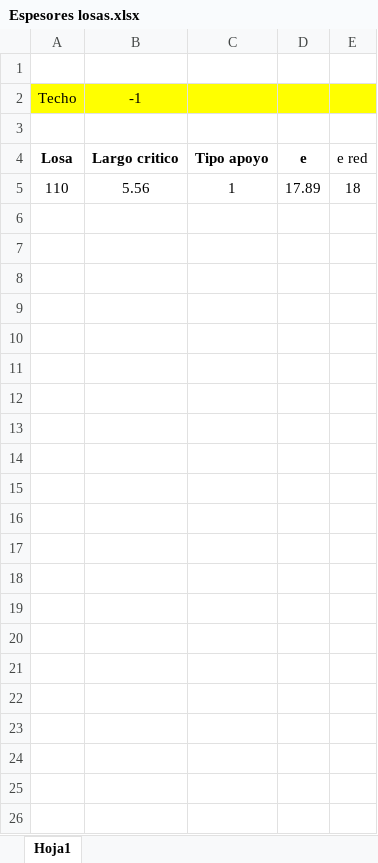
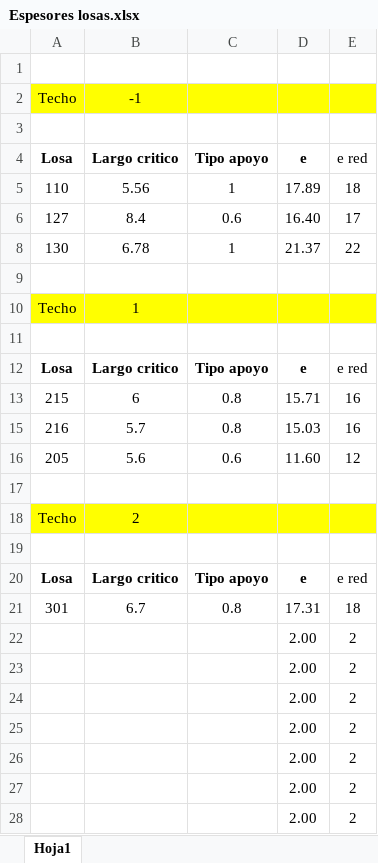
Before and after one commit to ppizarror/proyecto-CI5206, an Excel workbook: Tarea 02/Espesores losas.xlsx, sheet Hoja1, drawn as a sheet; values as stored, in another font and other column widths than the file's, no borders; the diff names each change by its address in the sheet, - before the commit and + after, or states it on an @@ line.

Commit message:
Agrega excel calculo largos muro

```diff
--- a/Tarea 02/Espesores losas.xlsx (sheet Hoja1)
+++ b/Tarea 02/Espesores losas.xlsx (sheet Hoja1)
+row 6: 127 | 8.4 | 0.6 | 16.40 | 17
+row 8: 130 | 6.78 | 1 | 21.37 | 22
+row 9: (empty)
+row 10: Techo | 1
+row 11: (empty)
+row 12: Losa | Largo critico | Tipo apoyo | e | e red
+row 13: 215 | 6 | 0.8 | 15.71 | 16
+row 15: 216 | 5.7 | 0.8 | 15.03 | 16
+row 16: 205 | 5.6 | 0.6 | 11.60 | 12
+row 17: (empty)
+row 18: Techo | 2
+row 19: (empty)
+row 20: Losa | Largo critico | Tipo apoyo | e | e red
+row 21: 301 | 6.7 | 0.8 | 17.31 | 18
+row 22:  |  |  | 2.00 | 2
+row 23:  |  |  | 2.00 | 2
+row 24:  |  |  | 2.00 | 2
+row 25:  |  |  | 2.00 | 2
+row 26:  |  |  | 2.00 | 2
+row 27:  |  |  | 2.00 | 2
+row 28:  |  |  | 2.00 | 2
```
Also changed, not shown: hidden cells, 1 other file.
